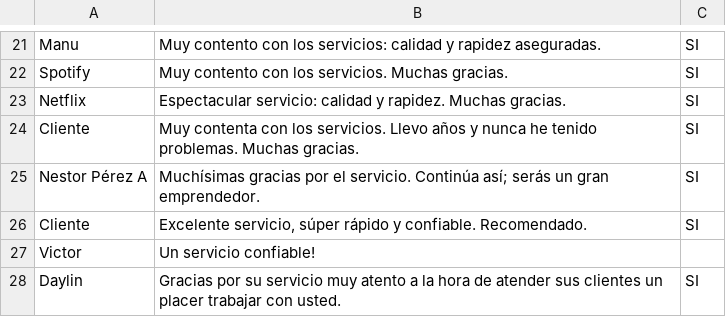
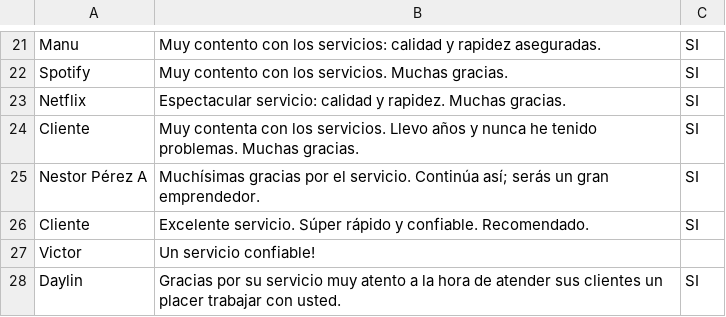
Before and after one commit to TechJuan09/TechReferencias, a CSV file: referencias.csv, drawn as a sheet; only a part is shown, gaps mark what is left out.

Commit message:
Update referencias.csv

```diff
--- a/referencias.csv
+++ b/referencias.csv
@@ -25,3 +25,3 @@ Cliente,"Muy contenta con los servicios. Llevo años y nunca he tenido problemas
 Nestor Pérez A,"Muchísimas gracias por el servicio. Continúa así; serás un gran emprendedor.",SI
-Cliente,"Excelente servicio, súper rápido y confiable. Recomendado.",SI
+Cliente,"Excelente servicio. Súper rápido y confiable. Recomendado.",SI
 Victor, Un servicio confiable!
```
